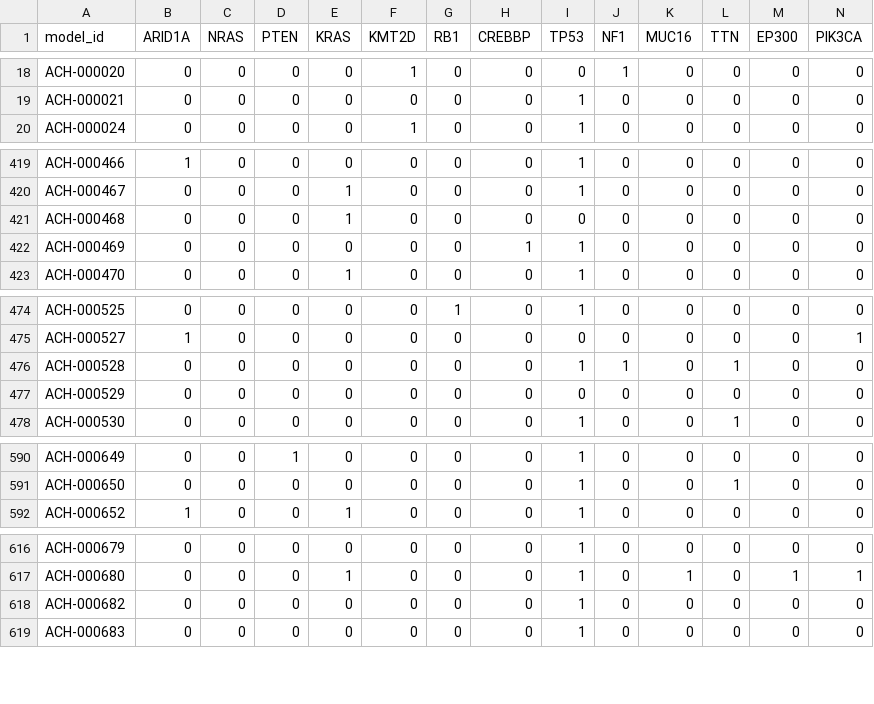
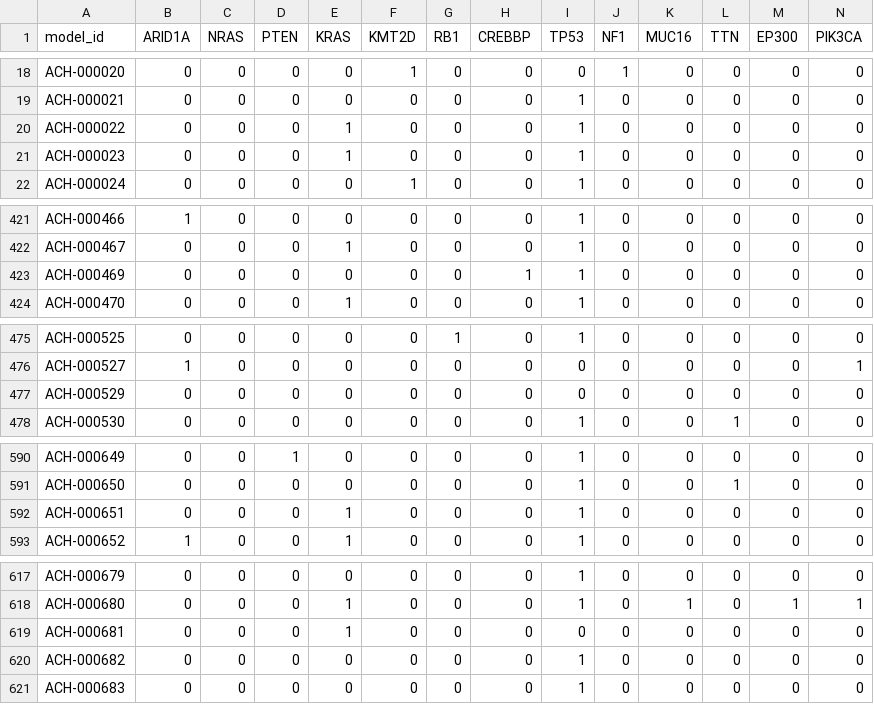
Before and after one commit to ENNCELADUS/gene-perturbation-prediction, a TSV file: configs/linear_model/reference/drivers.tsv, drawn as a sheet; only a part is shown, gaps mark what is left out; removed rows and columns are numbered as before the commit, all else as after; rows hold the shown columns only; the diff covers the shown part only; the diff names each change by its address in the sheet, - before the commit and + after, or states it on an @@ line.

```diff
--- a/configs/linear_model/reference/drivers.tsv
+++ b/configs/linear_model/reference/drivers.tsv
+row 20: ACH-000022 | 0 | 0 | 0 | 1 | 0 | 0 | 0 | 1 | 0 | 0 | 0 | 0 | 0
+row 21: ACH-000023 | 0 | 0 | 0 | 1 | 0 | 0 | 0 | 1 | 0 | 0 | 0 | 0 | 0
-row 421: ACH-000468 | 0 | 0 | 0 | 1 | 0 | 0 | 0 | 0 | 0 | 0 | 0 | 0 | 0
-row 476: ACH-000528 | 0 | 0 | 0 | 0 | 0 | 0 | 0 | 1 | 1 | 0 | 1 | 0 | 0
+row 592: ACH-000651 | 0 | 0 | 0 | 1 | 0 | 0 | 0 | 1 | 0 | 0 | 0 | 0 | 0
+row 619: ACH-000681 | 0 | 0 | 0 | 1 | 0 | 0 | 0 | 0 | 0 | 0 | 0 | 0 | 0
```
Also changed, not shown: 3 added rows and 1 removed row elsewhere in this file, configs/linear_model/reference/msi.tsv, 1 other file.
